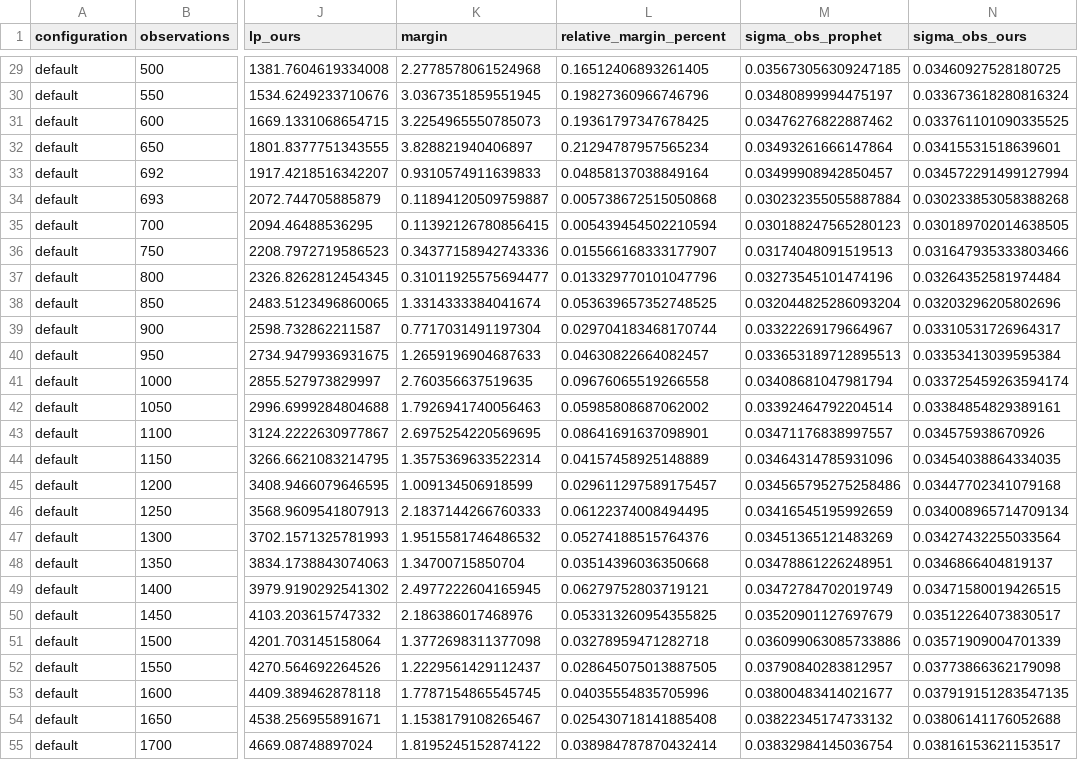
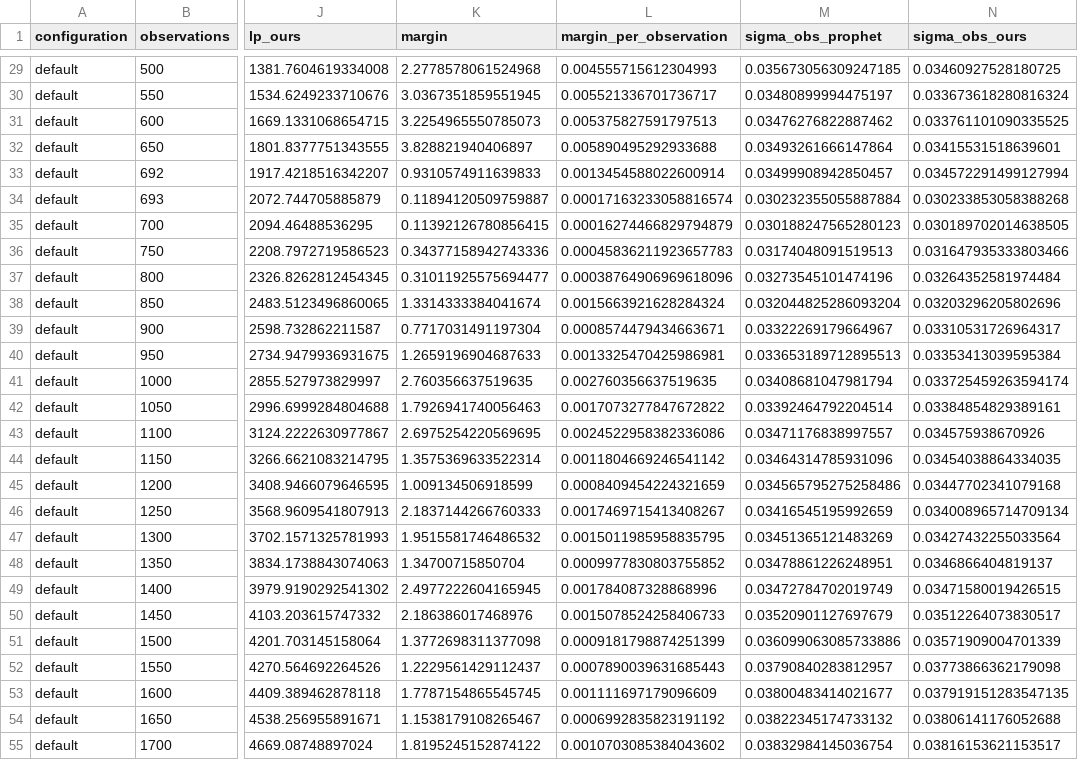
Before and after one commit to adlyZaroui/analytic-prophet, a CSV file: paper/results/margin.csv, drawn as a sheet; only a part is shown, gaps mark what is left out; the diff covers the shown part only; the diff names each change by its address in the sheet, - before the commit and + after, or states it on an @@ line.

```diff
--- a/paper/results/margin.csv
+++ b/paper/results/margin.csv
-L1: relative_margin_percent
+L1: margin_per_observation
-L29 (margin_per_observation): 0.16512406893261405
+L29 (margin_per_observation): 0.004555715612304993
-L30 (margin_per_observation): 0.19827360966746796
+L30 (margin_per_observation): 0.005521336701736717
-L31 (margin_per_observation): 0.19361797347678425
+L31 (margin_per_observation): 0.005375827591797513
-L32 (margin_per_observation): 0.21294787957565234
+L32 (margin_per_observation): 0.005890495292933688
-L33 (margin_per_observation): 0.04858137038849164
+L33 (margin_per_observation): 0.0013454588022600914
-L34 (margin_per_observation): 0.005738672515050868
+L34 (margin_per_observation): 0.00017163233058816574
-L35 (margin_per_observation): 0.005439454502210594
+L35 (margin_per_observation): 0.00016274466829794879
-L36 (margin_per_observation): 0.015566168333177907
+L36 (margin_per_observation): 0.00045836211923657783
-L37 (margin_per_observation): 0.013329770101047796
+L37 (margin_per_observation): 0.00038764906969618096
-L38 (margin_per_observation): 0.053639657352748525
+L38 (margin_per_observation): 0.0015663921628284324
-L39 (margin_per_observation): 0.029704183468170744
+L39 (margin_per_observation): 0.0008574479434663671
-L40 (margin_per_observation): 0.04630822664082457
+L40 (margin_per_observation): 0.0013325470425986981
-L41 (margin_per_observation): 0.09676065519266558
+L41 (margin_per_observation): 0.002760356637519635
-L42 (margin_per_observation): 0.05985808687062002
+L42 (margin_per_observation): 0.0017073277847672822
-L43 (margin_per_observation): 0.08641691637098901
+L43 (margin_per_observation): 0.0024522958382336086
-L44 (margin_per_observation): 0.04157458925148889
+L44 (margin_per_observation): 0.0011804669246541142
-L45 (margin_per_observation): 0.029611297589175457
+L45 (margin_per_observation): 0.0008409454224321659
-L46 (margin_per_observation): 0.06122374008494495
+L46 (margin_per_observation): 0.0017469715413408267
-L47 (margin_per_observation): 0.05274188515764376
+L47 (margin_per_observation): 0.0015011985958835795
-L48 (margin_per_observation): 0.03514396036350668
+L48 (margin_per_observation): 0.0009977830803755852
-L49 (margin_per_observation): 0.06279752803719121
+L49 (margin_per_observation): 0.001784087328868996
-L50 (margin_per_observation): 0.053313260954355825
+L50 (margin_per_observation): 0.0015078524258406733
-L51 (margin_per_observation): 0.03278959471282718
+L51 (margin_per_observation): 0.0009181798874251399
-L52 (margin_per_observation): 0.028645075013887505
+L52 (margin_per_observation): 0.0007890039631685443
-L53 (margin_per_observation): 0.04035554835705996
+L53 (margin_per_observation): 0.001111697179096609
-L54 (margin_per_observation): 0.025430718141885408
+L54 (margin_per_observation): 0.0006992835823191192
-L55 (margin_per_observation): 0.038984787870432414
+L55 (margin_per_observation): 0.0010703085384043602
```
Also changed, not shown: 99 edited cells elsewhere in this file, 12 other files.
